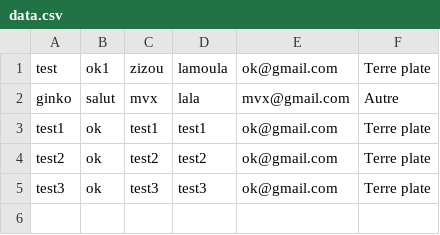
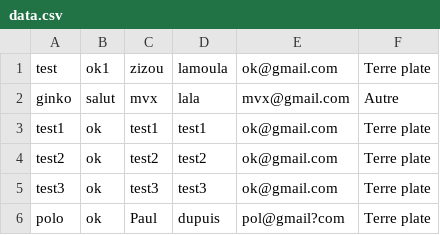
Before and after one commit to giinko/Moncomplot-CY, a CSV file: assets/Data/data.csv, drawn as a sheet; the diff names each change by its address in the sheet, - before the commit and + after, or states it on an @@ line.

```diff
--- a/assets/Data/data.csv
+++ b/assets/Data/data.csv
+row 6: polo | ok | Paul | dupuis | pol@gmail?com | Terre plate
```
Also changed, not shown: 2 other files.
